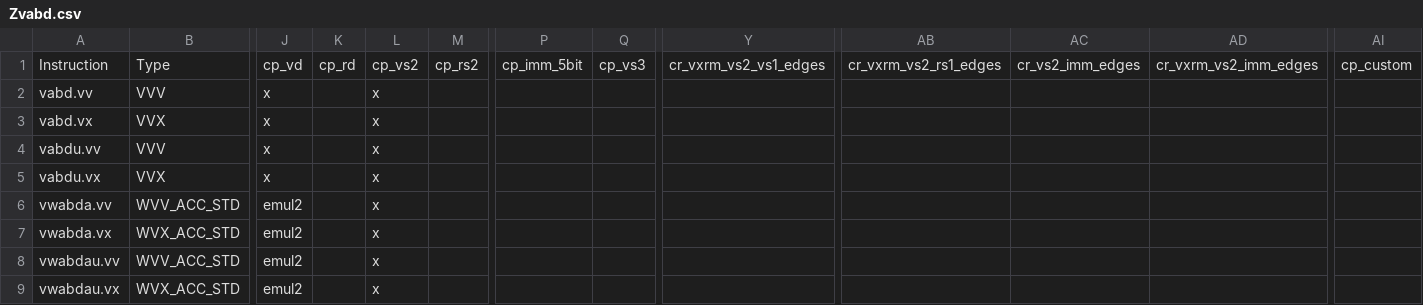
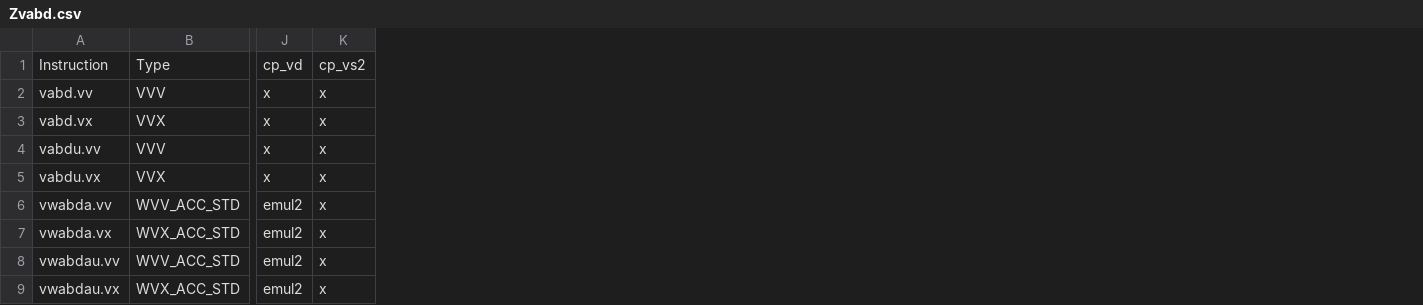
Before and after one commit to riscv/riscv-arch-test, a CSV file: testplans/Zvabd.csv, drawn as a sheet; only a part is shown, gaps mark what is left out; the diff names each change by its address in the sheet, - before the commit and + after, or states it on an @@ line.

Commit message:
Address second review round for unratified Zvabd
Revert the covergroupgen extension-filter relaxation, which belongs in its own
PR, and the vstart_out_of_bounds change: spike raises an illegal instruction for
an out-of-bounds vstart, so the original Vstart_Illegal already describes it.

Mark vwabda_sew_rsv and vwabdau_sew_rsv out of scope instead of linking them to
the Ssstrict funct6 sweeps, point untagged_upstream at the isa-manual PR that
adds Zvabd, drop the nine coverpoint columns no Zvabd instruction uses, and run
the four Zvabd suites in the experimental config's CI job.

Signed-off-by: Qinghao.shi <qighao.shi@alibaba-inc.com>

```diff
--- a/testplans/Zvabd.csv
+++ b/testplans/Zvabd.csv
-column K, row 1: cp_rd
-column M, row 1: cp_rs2
-column P, row 1: cp_imm_5bit
-column Q, row 1: cp_vs3
-column Y, row 1: cr_vxrm_vs2_vs1_edges
-column AB, row 1: cr_vxrm_vs2_rs1_edges
-column AC, row 1: cr_vs2_imm_edges
-column AD, row 1: cr_vxrm_vs2_imm_edges
-column AI, row 1: cp_custom
```
Also changed, not shown: 3 other files.
